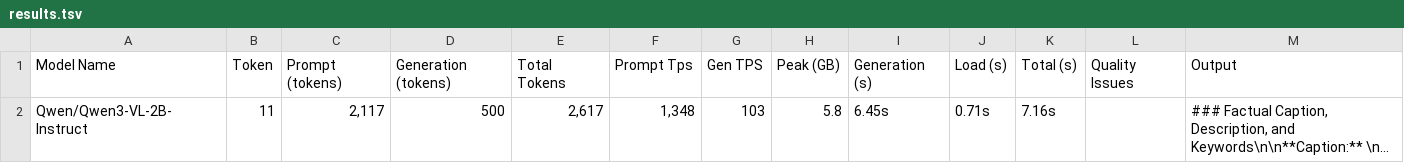
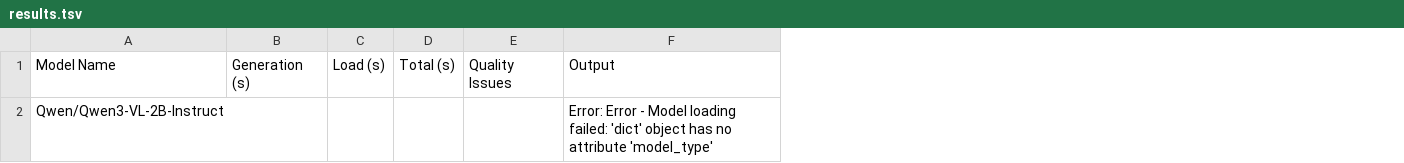
Before and after one commit to jrp2014/check_models, a TSV file: src/output/results.tsv, drawn as a sheet; removed rows and columns are numbered as before the commit, all else as after; the diff names each change by its address in the sheet, - before the commit and + after, or states it on an @@ line.

```diff
--- a/src/output/results.tsv
+++ b/src/output/results.tsv
-column B, row 1: Token
-column C, row 1: Prompt (tokens)
-column D, row 1: Generation (tokens)
-column E, row 1: Total Tokens
-column F, row 1: Prompt Tps
-column G, row 1: Gen TPS
-column H, row 1: Peak (GB)
-row 2: Qwen/Qwen3-VL-2B-Instruct | 11 | 2,117 | 500 | 2,617 | 1,348 | 103 | 5.8 | 6.45s | 0.71s | 7.16s |  | ### Factual Caption, Description, and Keywords\n\n**Caption:** \n...
+row 2: Qwen/Qwen3-VL-2B-Instruct |  |  |  |  | Error: Error - Model loading failed: 'dict' object has no attribute 'model_type'
```
Also changed, not shown: 5 other files.
